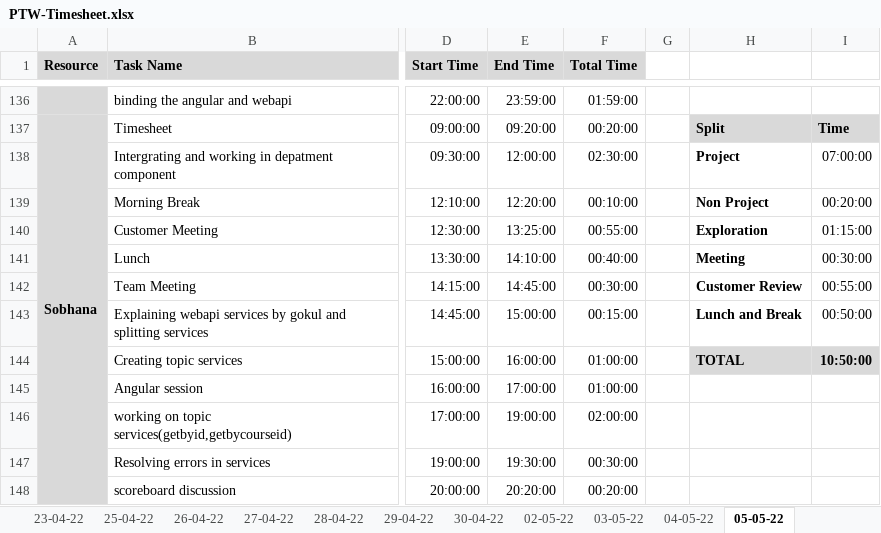
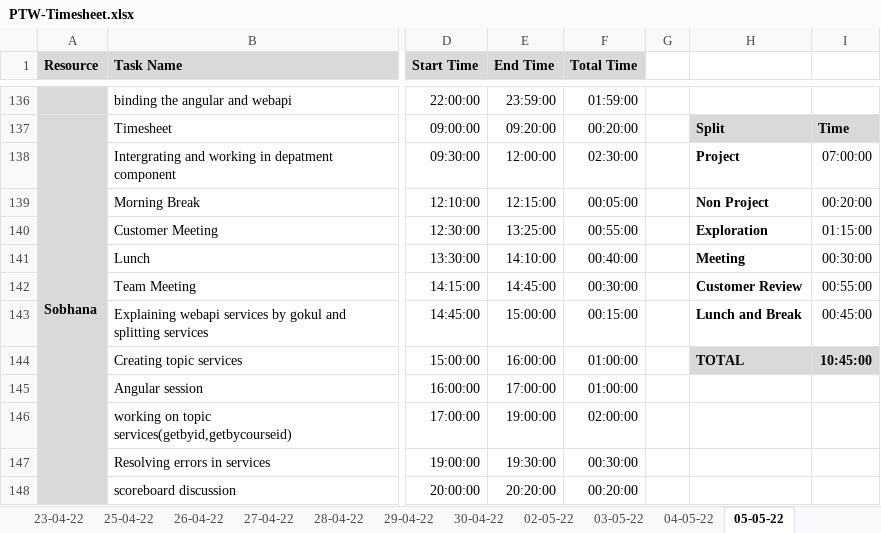
Before and after one commit to TEAM-EUPHORIA/TEAM-EUPHORIA-TMS, an Excel workbook: Process/Timesheet/PTW-Timesheet.xlsx, sheet 05-05-22, drawn as a sheet; only a part is shown, gaps mark what is left out; values as stored, in another font and other column widths than the file's, no borders; conditional formats not drawn; the diff names each change by its address in the sheet, - before the commit and + after, or states it on an @@ line.

Commit message:
updated timesheet

```diff
--- a/Process/Timesheet/PTW-Timesheet.xlsx (sheet 05-05-22)
+++ b/Process/Timesheet/PTW-Timesheet.xlsx (sheet 05-05-22)
-E139 (End Time): 12:20:00
+E139 (End Time): 12:15:00
-F139 (Total Time): 00:10:00
+F139 (Total Time): 00:05:00
-I143: 00:50:00
+I143: 00:45:00
-I144: 10:50:00
+I144: 10:45:00
```
